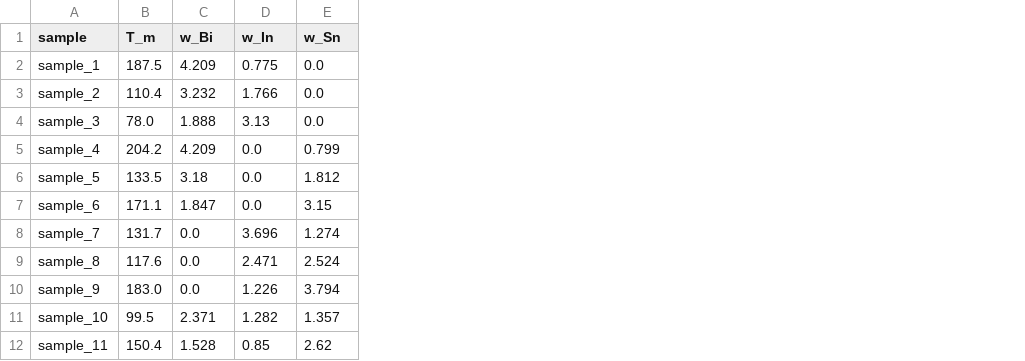
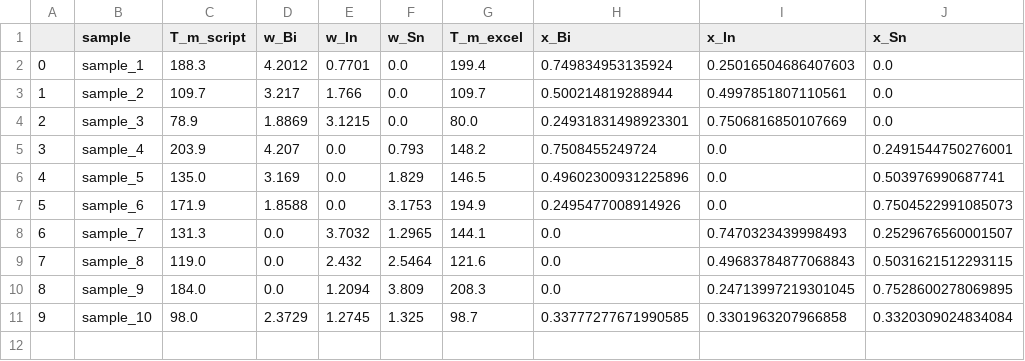
Before and after one commit to hackberie/kinoco, a CSV file: kinoco/source/data/250520/group2/data_tm2.csv, drawn as a sheet; removed rows and columns are numbered as before the commit, all else as after; the diff names each change by its address in the sheet, - before the commit and + after, or states it on an @@ line.

```diff
--- a/kinoco/source/data/250520/group2/data_tm2.csv
+++ b/kinoco/source/data/250520/group2/data_tm2.csv
+column A, rows 2-11: 0 | 1 | 2 | 3 | 4 | 5 | 6 | 7 | 8 | 9
-column B (T_m), rows 2-11: 187.5 | 110.4 | 78.0 | 204.2 | 133.5 | 171.1 | 131.7 | 117.6 | 183.0 | 99.5
+column C (T_m_script), rows 2-11: 188.3 | 109.7 | 78.9 | 203.9 | 135.0 | 171.9 | 131.3 | 119.0 | 184.0 | 98.0
+column G (T_m_excel), rows 2-11: 199.4 | 109.7 | 80.0 | 148.2 | 146.5 | 194.9 | 144.1 | 121.6 | 208.3 | 98.7
+column H (x_Bi), rows 2-11: 0.749834953135924 | 0.500214819288944 | 0.24931831498923301 | 0.7508455249724 | 0.49602300931225896 | 0.2495477008914926 | 0.0 | 0.0 | 0.0 | 0.33777277671990585
+column I (x_In), rows 2-11: 0.25016504686407603 | 0.4997851807110561 | 0.7506816850107669 | 0.0 | 0.0 | 0.0 | 0.7470323439998493 | 0.49683784877068843 | 0.24713997219301045 | 0.3301963207966858
+column J (x_Sn), rows 2-11: 0.0 | 0.0 | 0.0 | 0.2491544750276001 | 0.503976990687741 | 0.7504522991085073 | 0.2529676560001507 | 0.5031621512293115 | 0.7528600278069895 | 0.3320309024834084
-D2 (w_Bi): 4.209
+D2 (w_Bi): 4.2012
-E2 (w_In): 0.775
+E2 (w_In): 0.7701
-D3 (w_Bi): 3.232
+D3 (w_Bi): 3.217
-D4 (w_Bi): 1.888
+D4 (w_Bi): 1.8869
-E4 (w_In): 3.13
+E4 (w_In): 3.1215
-D5 (w_Bi): 4.209
+D5 (w_Bi): 4.207
-F5 (w_Sn): 0.799
+F5 (w_Sn): 0.793
-D6 (w_Bi): 3.18
+D6 (w_Bi): 3.169
-F6 (w_Sn): 1.812
+F6 (w_Sn): 1.829
-D7 (w_Bi): 1.847
+D7 (w_Bi): 1.8588
-F7 (w_Sn): 3.15
+F7 (w_Sn): 3.1753
-E8 (w_In): 3.696
+E8 (w_In): 3.7032
-F8 (w_Sn): 1.274
+F8 (w_Sn): 1.2965
-E9 (w_In): 2.471
+E9 (w_In): 2.432
-F9 (w_Sn): 2.524
+F9 (w_Sn): 2.5464
-E10 (w_In): 1.226
+E10 (w_In): 1.2094
-F10 (w_Sn): 3.794
+F10 (w_Sn): 3.809
-D11 (w_Bi): 2.371
+D11 (w_Bi): 2.3729
-E11 (w_In): 1.282
+E11 (w_In): 1.2745
-F11 (w_Sn): 1.357
+F11 (w_Sn): 1.325
-row 12: sample_11 | 150.4 | 1.528 | 0.85 | 2.62
```
Also changed, not shown: kinoco/source/data/250520/group1/data_tm1.csv, 1 other file.
